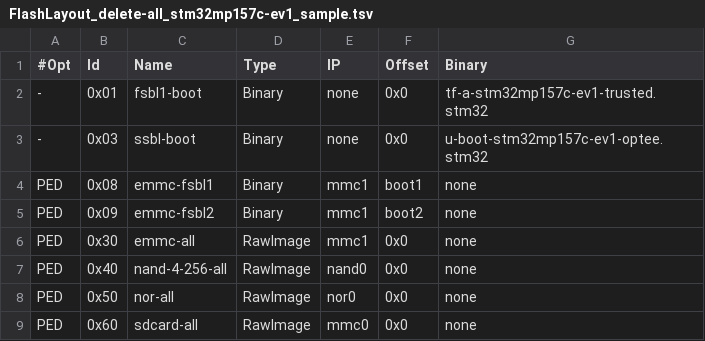
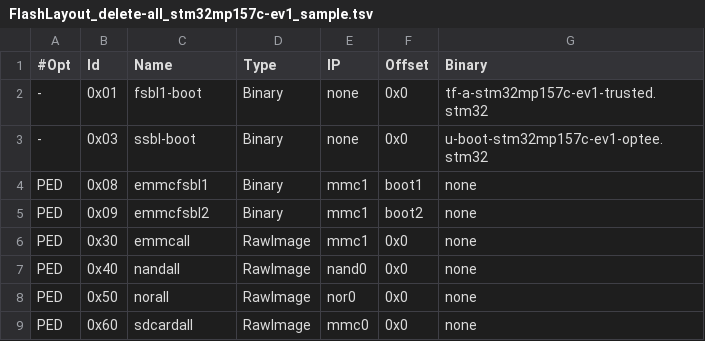
Before and after one commit to STMicroelectronics/meta-st-stm32mp, a TSV file: files/flashlayouts/FlashLayout_delete-all_stm32mp157c-ev1_sample.tsv, drawn as a sheet.

```diff
--- a/files/flashlayouts/FlashLayout_delete-all_stm32mp157c-ev1_sample.tsv
+++ b/files/flashlayouts/FlashLayout_delete-all_stm32mp157c-ev1_sample.tsv
@@ -3,7 +3,7 @@
 -	0x03	ssbl-boot	Binary	none	0x0	u-boot-stm32mp157c-ev1-optee.stm32
-PED	0x08	emmc-fsbl1	Binary	mmc1	boot1	none
-PED	0x09	emmc-fsbl2	Binary	mmc1	boot2	none
-PED	0x30	emmc-all	RawImage	mmc1	0x0	none
-PED	0x40	nand-4-256-all	RawImage	nand0	0x0	none
-PED	0x50	nor-all	RawImage	nor0	0x0	none
-PED	0x60	sdcard-all	RawImage	mmc0	0x0	none
+PED	0x08	emmcfsbl1	Binary	mmc1	boot1	none
+PED	0x09	emmcfsbl2	Binary	mmc1	boot2	none
+PED	0x30	emmcall	RawImage	mmc1	0x0	none
+PED	0x40	nandall	RawImage	nand0	0x0	none
+PED	0x50	norall	RawImage	nor0	0x0	none
+PED	0x60	sdcardall	RawImage	mmc0	0x0	none
```
Also changed, not shown: files/flashlayouts/FlashLayout_nor-emmc_stm32mp157c-ev1_sample.tsv, files/flashlayouts/FlashLayout_nor-nand-4-256_stm32mp157c-ev1_sample.tsv, 1 other file.
